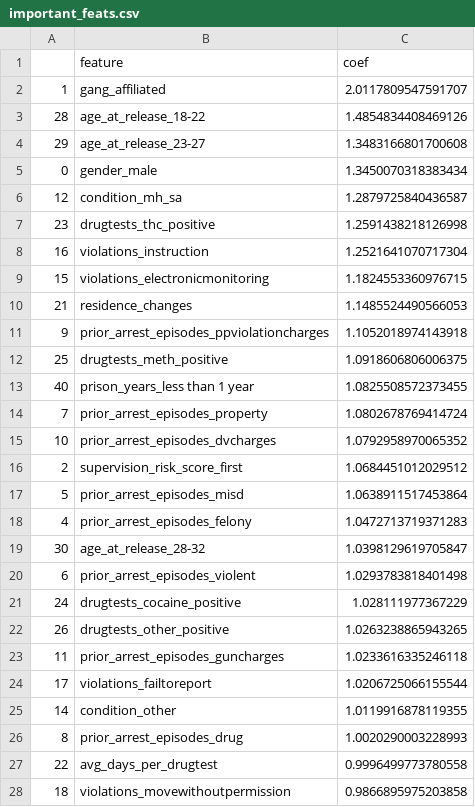
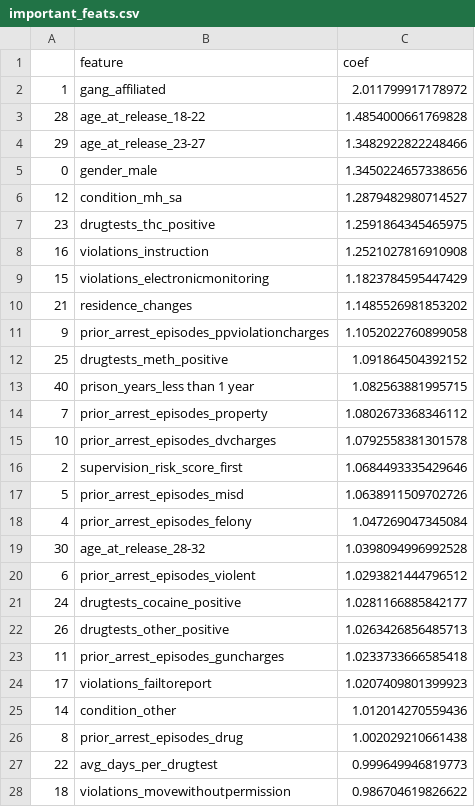
Before and after one commit to ga-dsi-822-group4/recidivism, a CSV file: data/GA/important_feats.csv, drawn as a sheet; only a part is shown; the diff covers the shown part only.

```diff
--- a/data/GA/important_feats.csv
+++ b/data/GA/important_feats.csv
@@ -1,28 +1,28 @@
 ,feature,coef
-1,gang_affiliated,2.0117809547591707
-28,age_at_release_18-22,1.4854834408469126
-29,age_at_release_23-27,1.3483166801700608
-0,gender_male,1.3450070318383434
-12,condition_mh_sa,1.2879725840436587
-23,drugtests_thc_positive,1.2591438218126998
-16,violations_instruction,1.2521641070717304
-15,violations_electronicmonitoring,1.1824553360976715
-21,residence_changes,1.1485524490566053
-9,prior_arrest_episodes_ppviolationcharges,1.1052018974143918
-25,drugtests_meth_positive,1.0918606806006375
-40,prison_years_less than 1 year,1.0825508572373455
-7,prior_arrest_episodes_property,1.0802678769414724
-10,prior_arrest_episodes_dvcharges,1.0792958970065352
-2,supervision_risk_score_first,1.0684451012029512
-5,prior_arrest_episodes_misd,1.0638911517453864
-4,prior_arrest_episodes_felony,1.0472713719371283
-30,age_at_release_28-32,1.0398129619705847
-6,prior_arrest_episodes_violent,1.0293783818401498
-24,drugtests_cocaine_positive,1.028111977367229
-26,drugtests_other_positive,1.0263238865943265
-11,prior_arrest_episodes_guncharges,1.0233616335246118
-17,violations_failtoreport,1.0206725066155544
-14,condition_other,1.0119916878119355
-8,prior_arrest_episodes_drug,1.0020290003228993
-22,avg_days_per_drugtest,0.9996499773780558
-18,violations_movewithoutpermission,0.9866895975203858
+1,gang_affiliated,2.011799917178972
+28,age_at_release_18-22,1.4854000661769828
+29,age_at_release_23-27,1.3482922822248466
+0,gender_male,1.3450224657338656
+12,condition_mh_sa,1.2879482980714527
+23,drugtests_thc_positive,1.2591864345465975
+16,violations_instruction,1.2521027816910908
+15,violations_electronicmonitoring,1.1823784595447429
+21,residence_changes,1.1485526981853202
+9,prior_arrest_episodes_ppviolationcharges,1.1052022760899058
+25,drugtests_meth_positive,1.091864504392152
+40,prison_years_less than 1 year,1.082563881995715
+7,prior_arrest_episodes_property,1.0802673368346112
+10,prior_arrest_episodes_dvcharges,1.0792558381301578
+2,supervision_risk_score_first,1.0684493335429646
+5,prior_arrest_episodes_misd,1.0638911509702726
+4,prior_arrest_episodes_felony,1.047269047345084
+30,age_at_release_28-32,1.0398094996992528
+6,prior_arrest_episodes_violent,1.0293821444796512
+24,drugtests_cocaine_positive,1.0281166885842177
+26,drugtests_other_positive,1.0263426856485713
+11,prior_arrest_episodes_guncharges,1.0233733666585418
+17,violations_failtoreport,1.0207409801399923
+14,condition_other,1.012014270559436
+8,prior_arrest_episodes_drug,1.002029210661438
+22,avg_days_per_drugtest,0.999649946819773
+18,violations_movewithoutpermission,0.986704619826622
```
Also changed, not shown: 15 edited cells elsewhere in this file, 3 other files.
